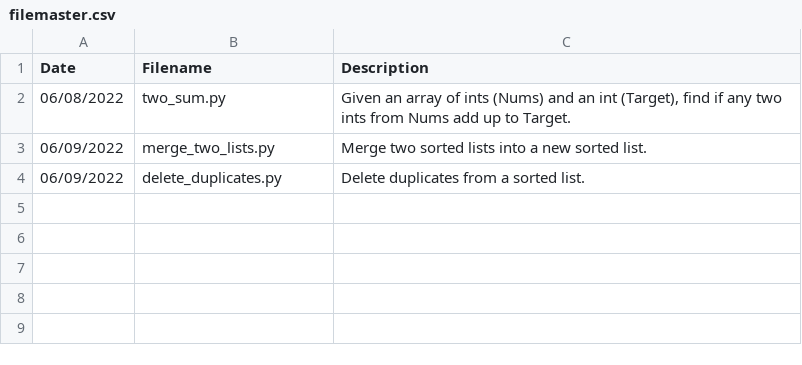
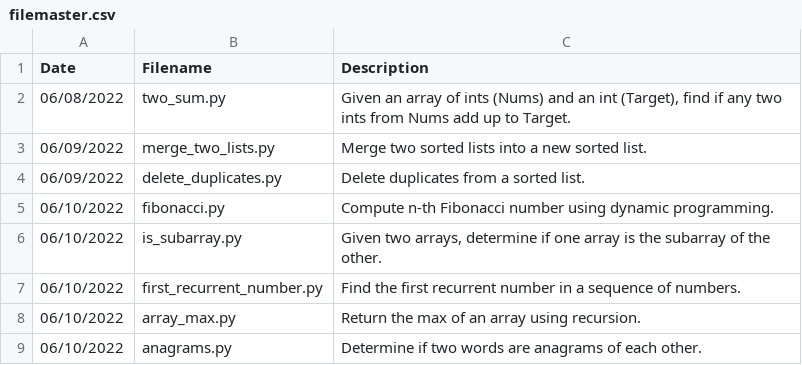
Before and after one commit to jamesczq/coding-exercise, a CSV file: filemaster.csv, drawn as a sheet; the diff names each change by its address in the sheet, - before the commit and + after, or states it on an @@ line.

Commit message:
Add four programs

```diff
--- a/filemaster.csv
+++ b/filemaster.csv
+row 5: 06/10/2022 | fibonacci.py | Compute n-th Fibonacci number using dynamic programming.
+row 6: 06/10/2022 | is_subarray.py | Given two arrays, determine if one array is the subarray of the other.
+row 7: 06/10/2022 | first_recurrent_number.py | Find the first recurrent number in a sequence of numbers.
+row 8: 06/10/2022 | array_max.py | Return the max of an array using recursion.
+row 9: 06/10/2022 | anagrams.py | Determine if two words are anagrams of each other.
```
Also changed, not shown: 5 other files.
